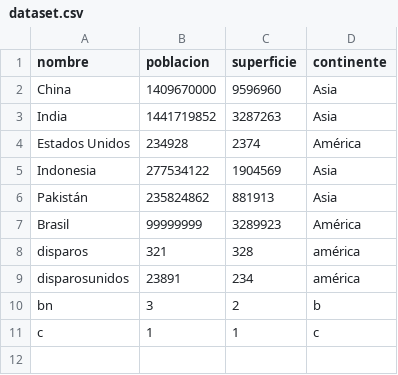
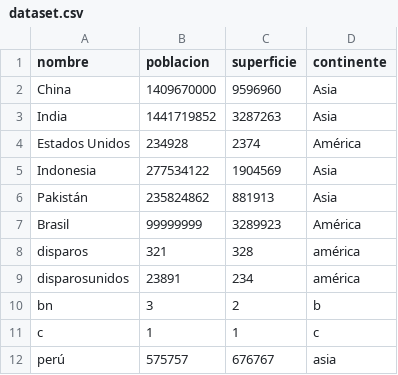
Before and after one commit to theowla/TPI_Programacion, a CSV file: datos/dataset.csv, drawn as a sheet.

Commit message:
fix mostrar_datos()

```diff
--- a/datos/dataset.csv
+++ b/datos/dataset.csv
@@ -11 +11,2 @@ bn,3,2,b
 c,1,1,c
+perú,575757,676767,asia
```
Also changed, not shown: 1 other file.
